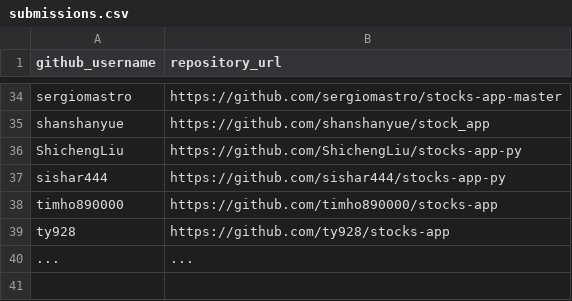
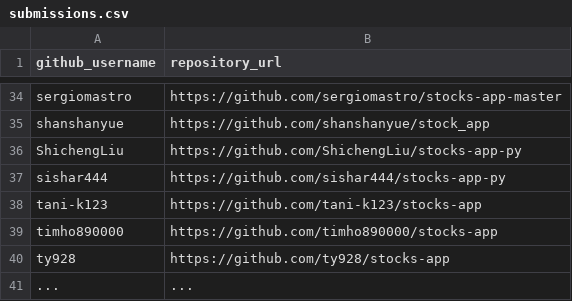
Before and after one commit to prof-rossetti/nyu-info-2335-201805, a CSV file: projects/stocks-app/submissions.csv, drawn as a sheet; only a part is shown, gaps mark what is left out.

Commit message:
Update submissions.csv (#288)
* Update submissions.csv

* Update submissions.csv

```diff
--- a/projects/stocks-app/submissions.csv
+++ b/projects/stocks-app/submissions.csv
@@ -37,2 +37,3 @@ ShichengLiu, https://github.com/ShichengLiu/stocks-app-py
 sishar444, https://github.com/sishar444/stocks-app-py
+tani-k123, https://github.com/tani-k123/stocks-app
 timho890000, https://github.com/timho890000/stocks-app
```
